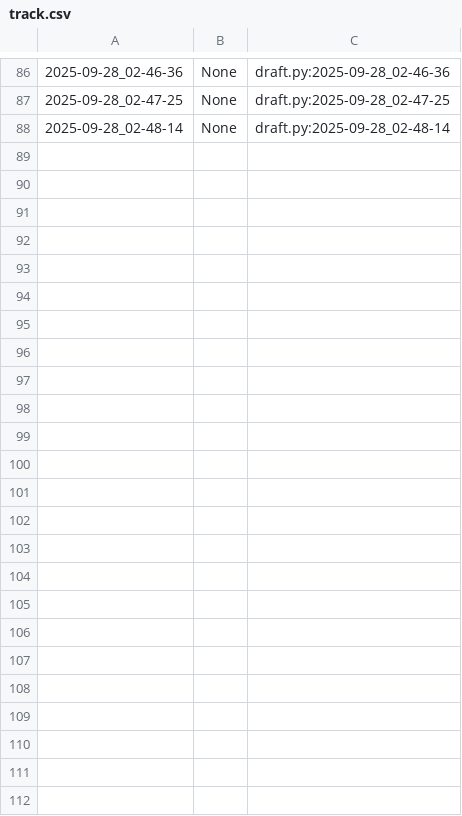
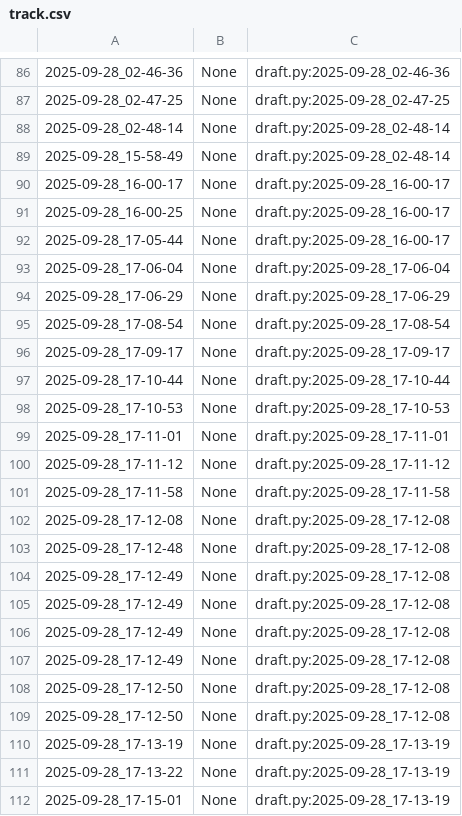
Before and after one commit to qxcode-course/poo-dd-cd-bloco-a-ElaineCosta7, a CSV file: poo/.tko/track/animal/track.csv, drawn as a sheet; only a part is shown, gaps mark what is left out.

Commit message:
class/main/def da tarefa carro e correções do código animal

```diff
--- a/poo/.tko/track/animal/track.csv
+++ b/poo/.tko/track/animal/track.csv
@@ -88 +88,25 @@
 2025-09-28_02-48-14,None,draft.py:2025-09-28_02-48-14
+2025-09-28_15-58-49,None,draft.py:2025-09-28_02-48-14
+2025-09-28_16-00-17,None,draft.py:2025-09-28_16-00-17
+2025-09-28_16-00-25,None,draft.py:2025-09-28_16-00-17
+2025-09-28_17-05-44,None,draft.py:2025-09-28_16-00-17
+2025-09-28_17-06-04,None,draft.py:2025-09-28_17-06-04
+2025-09-28_17-06-29,None,draft.py:2025-09-28_17-06-29
+2025-09-28_17-08-54,None,draft.py:2025-09-28_17-08-54
+2025-09-28_17-09-17,None,draft.py:2025-09-28_17-09-17
+2025-09-28_17-10-44,None,draft.py:2025-09-28_17-10-44
+2025-09-28_17-10-53,None,draft.py:2025-09-28_17-10-53
+2025-09-28_17-11-01,None,draft.py:2025-09-28_17-11-01
+2025-09-28_17-11-12,None,draft.py:2025-09-28_17-11-12
+2025-09-28_17-11-58,None,draft.py:2025-09-28_17-11-58
+2025-09-28_17-12-08,None,draft.py:2025-09-28_17-12-08
+2025-09-28_17-12-48,None,draft.py:2025-09-28_17-12-08
+2025-09-28_17-12-49,None,draft.py:2025-09-28_17-12-08
+2025-09-28_17-12-49,None,draft.py:2025-09-28_17-12-08
+2025-09-28_17-12-49,None,draft.py:2025-09-28_17-12-08
+2025-09-28_17-12-49,None,draft.py:2025-09-28_17-12-08
+2025-09-28_17-12-50,None,draft.py:2025-09-28_17-12-08
+2025-09-28_17-12-50,None,draft.py:2025-09-28_17-12-08
+2025-09-28_17-13-19,None,draft.py:2025-09-28_17-13-19
+2025-09-28_17-13-22,None,draft.py:2025-09-28_17-13-19
+2025-09-28_17-15-01,None,draft.py:2025-09-28_17-13-19
```
Also changed, not shown: 8 other files.
